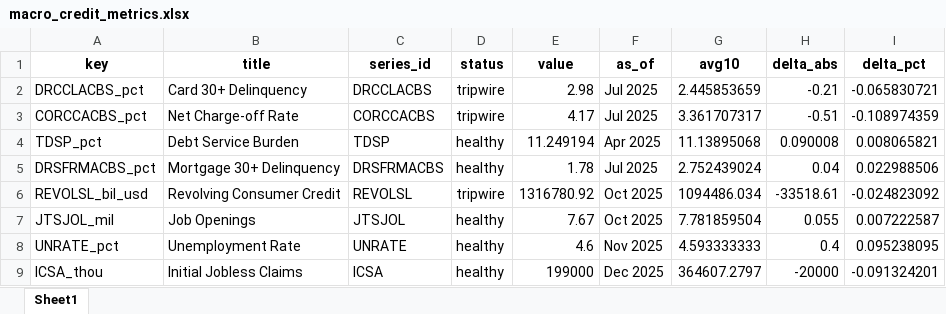
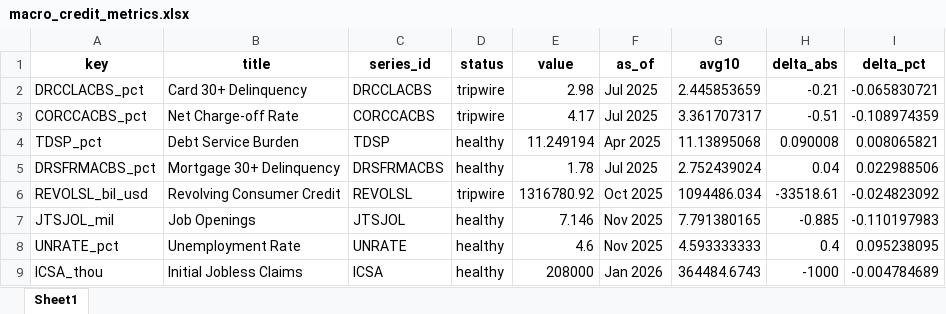
Before and after one commit to cjbrownbear/Macro-Credit-Dashboard, an Excel workbook: macro_credit_metrics.xlsx, sheet Sheet1, drawn as a sheet; values as stored, in another font and other column widths than the file's, no borders; the diff names each change by its address in the sheet, - before the commit and + after, or states it on an @@ line.

```diff
--- a/macro_credit_metrics.xlsx (sheet Sheet1)
+++ b/macro_credit_metrics.xlsx (sheet Sheet1)
-E7 (value): 7.67
+E7 (value): 7.146
-F7 (as_of): Oct 2025
+F7 (as_of): Nov 2025
-G7 (avg10): 7.781859504
+G7 (avg10): 7.791380165
-H7 (delta_abs): 0.055
+H7 (delta_abs): -0.885
-I7 (delta_pct): 0.007222587
+I7 (delta_pct): -0.110197983
-E9 (value): 199000
+E9 (value): 208000
-F9 (as_of): Dec 2025
+F9 (as_of): Jan 2026
-G9 (avg10): 364607.2797
+G9 (avg10): 364484.6743
-H9 (delta_abs): -20000
+H9 (delta_abs): -1000
-I9 (delta_pct): -0.091324201
+I9 (delta_pct): -0.004784689
```
Also changed, not shown: macro_credit_timeseries.xlsx, 2 other files.
